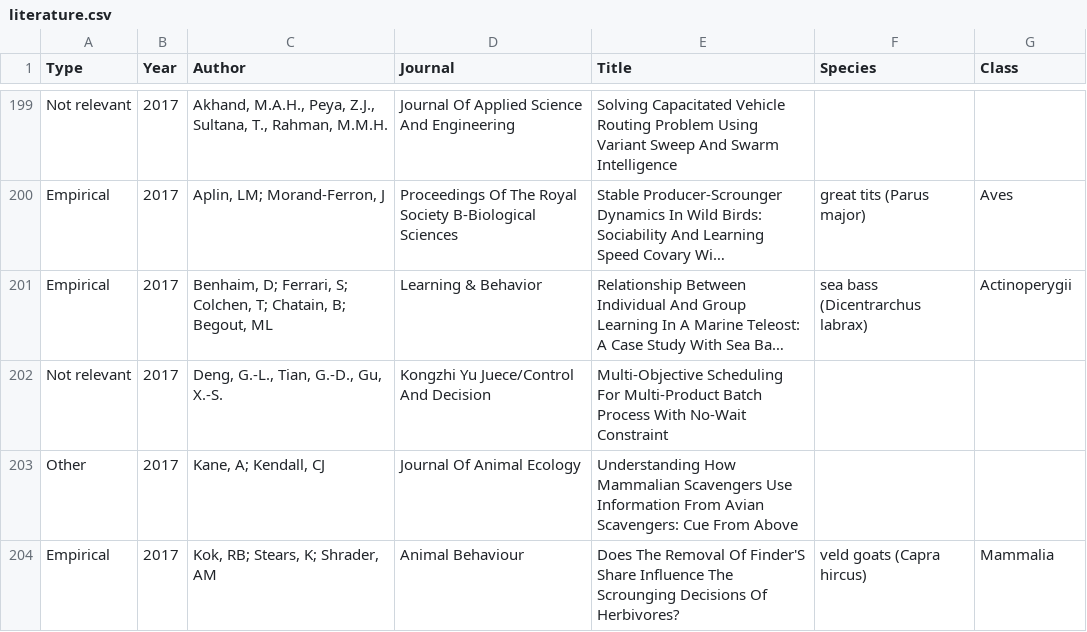
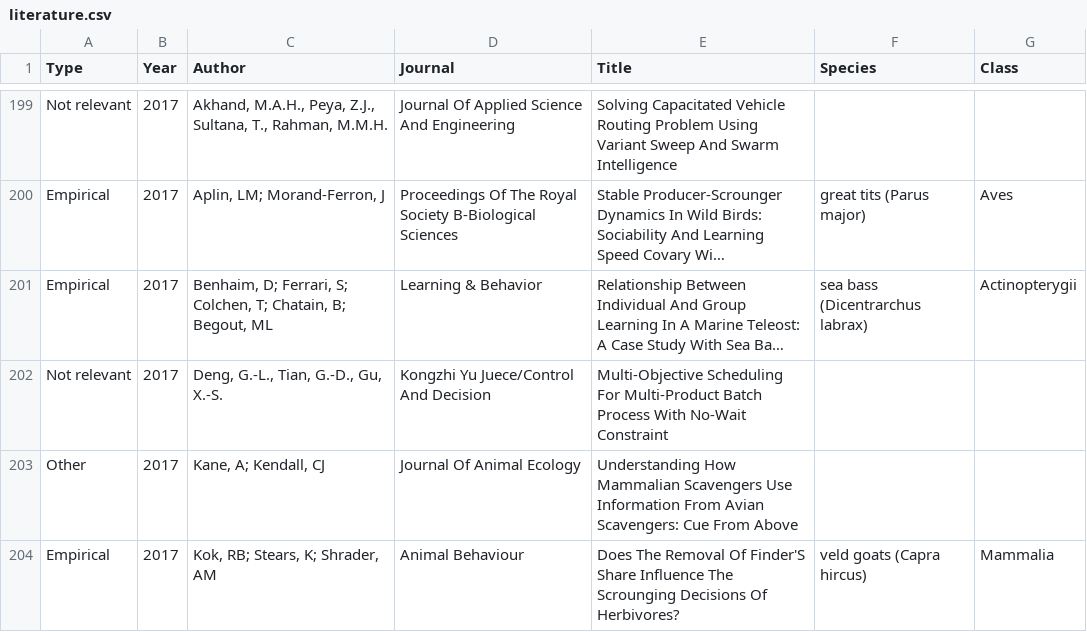
Before and after one commit to robitalec/comprehensive-exam, a CSV file: data/literature/literature.csv, drawn as a sheet; only a part is shown, gaps mark what is left out; long unchanged cells end in …; the diff names each change by its address in the sheet, - before the commit and + after, or states it on an @@ line.

Commit message:
fix actinopterygii typo

```diff
--- a/data/literature/literature.csv
+++ b/data/literature/literature.csv
-G201 (Class): Actinoperygii
+G201 (Class): Actinopterygii
```
